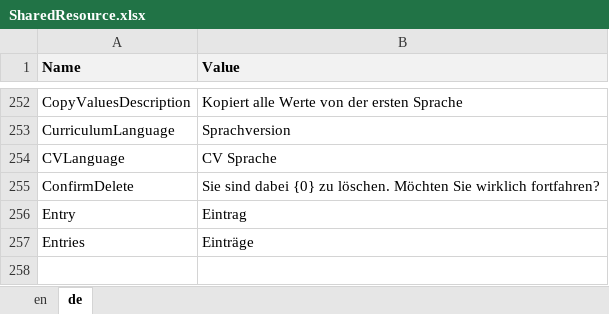
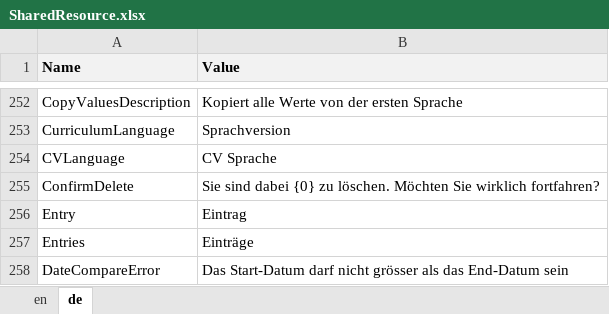
Before and after one commit to theodoracatos/vitae, an Excel workbook: Vitae/Library/Resources/SharedResource.xlsx, sheet de, drawn as a sheet; only a part is shown, gaps mark what is left out; values as stored, in another font and other column widths than the file's, no borders; the diff names each change by its address in the sheet, - before the commit and + after, or states it on an @@ line.

```diff
--- a/Vitae/Library/Resources/SharedResource.xlsx (sheet de)
+++ b/Vitae/Library/Resources/SharedResource.xlsx (sheet de)
+row 258: DateCompareError | Das Start-Datum darf nicht grösser als das End-Datum sein
```
Also changed, not shown: sheet en, 40 other files.
